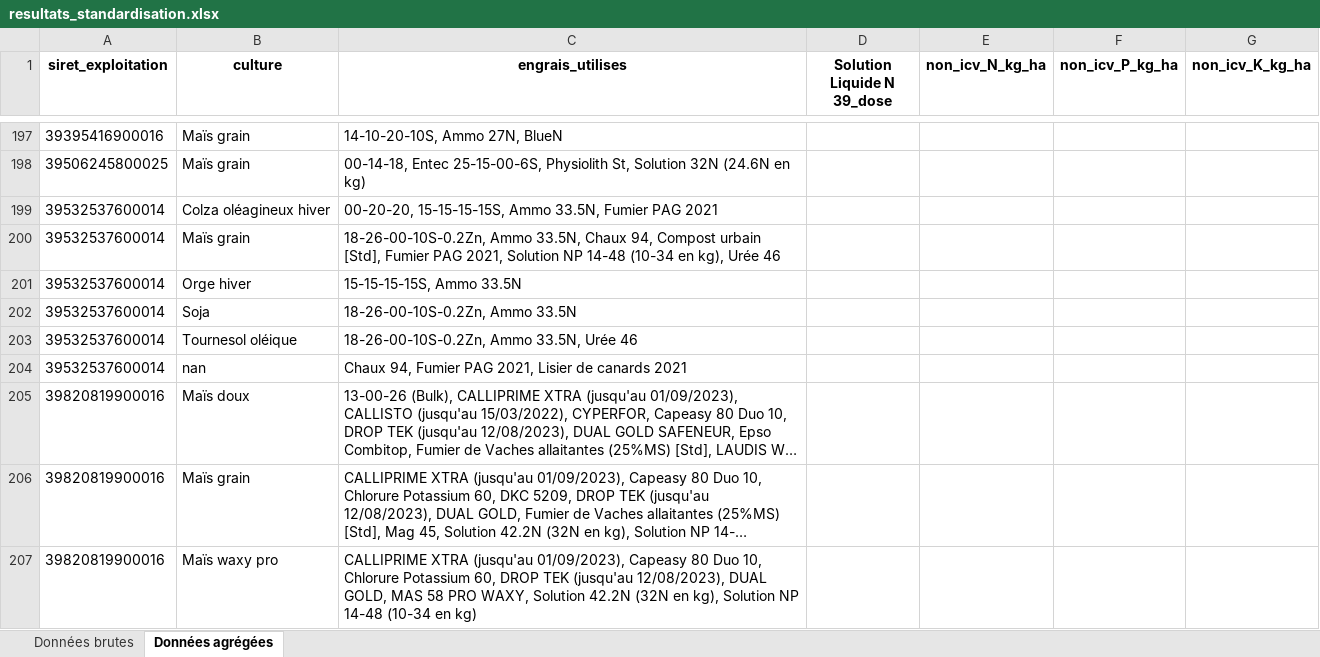
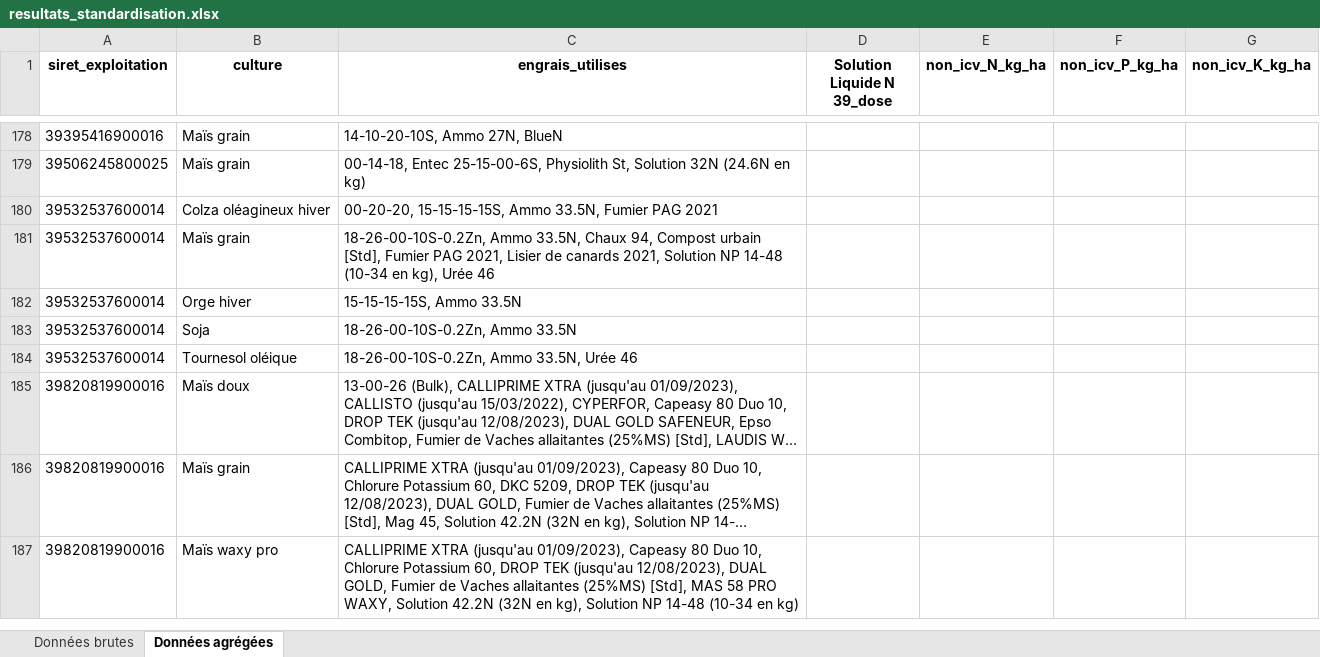
Before and after one commit to monirl3zi/repos, an Excel workbook: resultats_standardisation.xlsx, sheet Données agrégées, drawn as a sheet; only a part is shown, gaps mark what is left out; long unchanged cells end in …; values as stored, in another font and other column widths than the file's, no borders; removed rows and columns are numbered as before the commit, all else as after; the diff covers the shown part only; the diff names each change by its address in the sheet, - before the commit and + after, or states it on an @@ line.

```diff
--- a/resultats_standardisation.xlsx (sheet Données agrégées)
+++ b/resultats_standardisation.xlsx (sheet Données agrégées)
-C181 (engrais_utilises): …PAG 2021, Solution NP…
+C181 (engrais_utilises): …PAG 2021, Lisier de canards 2021, Solution NP…
-row 204: 39532537600014 | nan | Chaux 94, Fumier PAG 2021, Lisier de canards 2021
-C187 (engrais_utilises): …DUAL GOLD, MAS 58…
+C187 (engrais_utilises): …DUAL GOLD, Fumier de Vaches allaitantes (25%MS) [Std], MAS 58…
```
Also changed, not shown: 6 added rows, 49 removed rows and 31 edited cells elsewhere in this sheet, sheet Données brutes.
